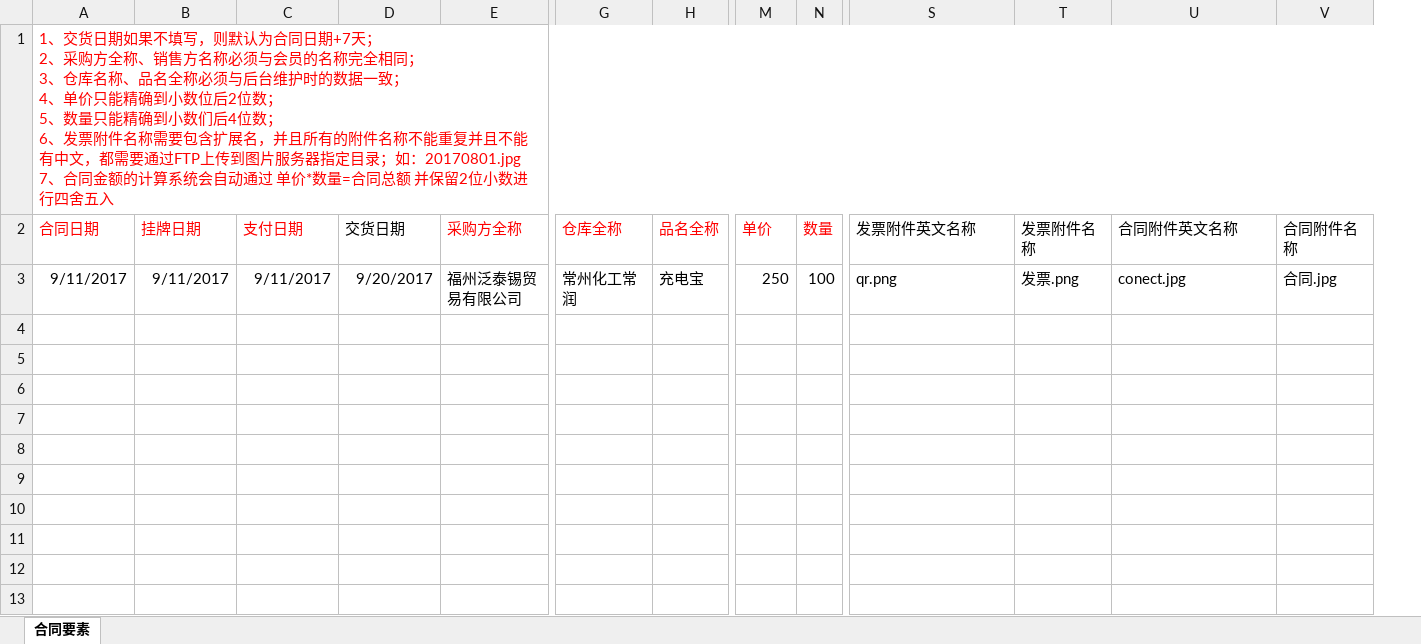
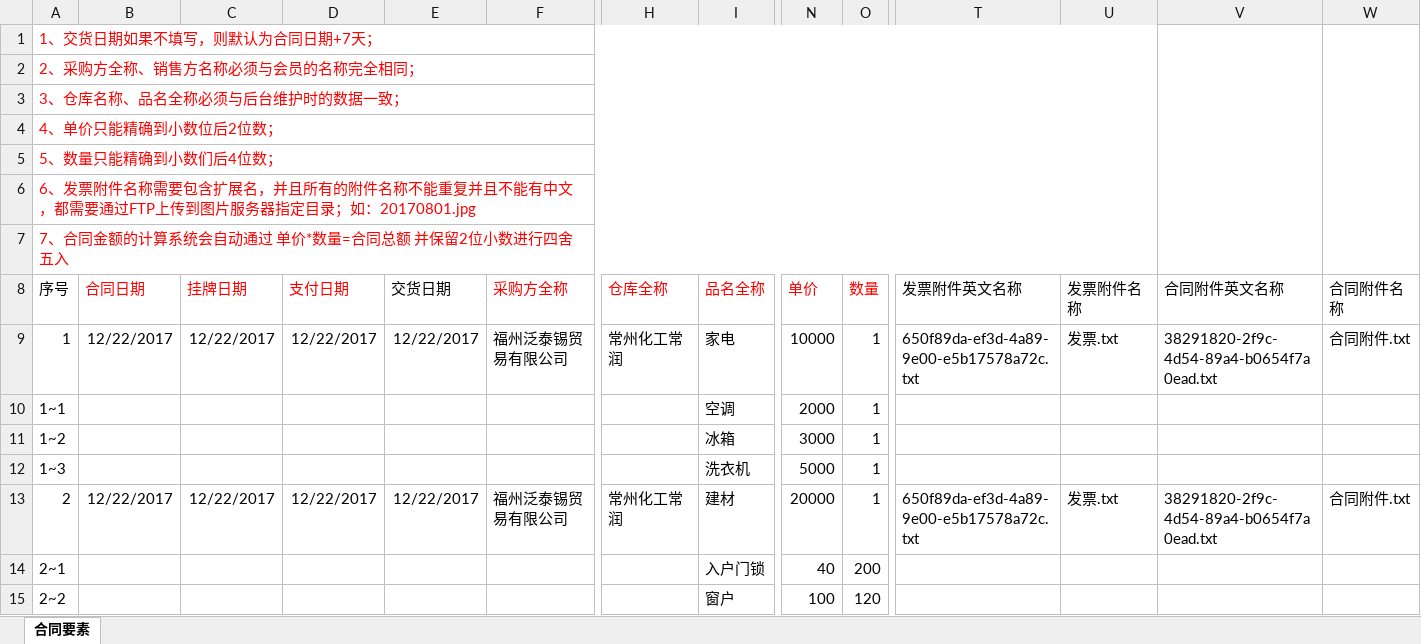
Before and after one commit to wesson2017/ImportEstrade, an Excel workbook: src/main/webapp/ContractImportTemplate.xlsx, sheet 合同要素, drawn as a sheet; only a part is shown, gaps mark what is left out; values as stored, in another font and other column widths than the file's, no borders; removed rows and columns are numbered as before the commit, all else as after; rows hold the shown columns only; ↵ is a line break in a cell; the diff names each change by its address in the sheet, - before the commit and + after, or states it on an @@ line.

Commit message:
update import add more contract details.

```diff
--- a/src/main/webapp/ContractImportTemplate.xlsx (sheet 合同要素)
+++ b/src/main/webapp/ContractImportTemplate.xlsx (sheet 合同要素)
+column A (序号), row 1: 1、交货日期如果不填写，则默认为合同日期+7天；; row 9: 1
-B1 (合同日期): 1、交货日期如果不填写，则默认为合同日期+7天； ↵ 2、采购方全称、销售方名称必须与会员的名称完全相同； ↵ 3、仓库名称、品名全称必须与后台维护时的数据一致； ↵ 4、单价只能精确到小数位后2位数； ↵ 5、数量只能精确到小数们后4位数； ↵ 6、发票附件名称需要包含扩展名，并且所有的附件名称不能重复并且不能有中文，都需要通过FTP上传到图片服务器指定目录；如：20170801.jpg ↵ 7、合同金额的计算系统会自动通过 单价*数量=合同总额 并保留2位小数进行四舍五入
+B1 (合同日期): (empty)
-A1:V1 merged
+V1:V7 merged
+W1:W7 merged
+row 2: 2、采购方全称、销售方名称必须与会员的名称完全相同；
+row 3: 3、仓库名称、品名全称必须与后台维护时的数据一致；
+row 4: 4、单价只能精确到小数位后2位数；
+row 5: 5、数量只能精确到小数们后4位数；
+row 6: 6、发票附件名称需要包含扩展名，并且所有的附件名称不能重复并且不能有中文，都需要通过FTP上传到图片服务器指定目录；如：20170801.jpg
+row 7: 7、合同金额的计算系统会自动通过 单价*数量=合同总额 并保留2位小数进行四舍五入
-B9 (合同日期): 9/11/2017
+B9 (合同日期): 12/22/2017
-C9 (挂牌日期): 9/11/2017
+C9 (挂牌日期): 12/22/2017
-D9 (支付日期): 9/11/2017
+D9 (支付日期): 12/22/2017
-E9 (交货日期): 9/20/2017
+E9 (交货日期): 12/22/2017
-I9 (品名全称): 充电宝
+I9 (品名全称): 家电
-N9 (单价): 250
+N9 (单价): 10000
-O9 (数量): 100
+O9 (数量): 1
-T9 (发票附件英文名称): qr.png
+T9 (发票附件英文名称): 650f89da-ef3d-4a89-9e00-e5b17578a72c.txt
-U9 (发票附件名称): 发票.png
+U9 (发票附件名称): 发票.txt
-V9 (合同附件英文名称): conect.jpg
+V9 (合同附件英文名称): 38291820-2f9c-4d54-89a4-b0654f7a0ead.txt
-W9 (合同附件名称): 合同.jpg
+W9 (合同附件名称): 合同附件.txt
+row 10: 1~1 |  |  |  |  |  |  | 空调 | 2000 | 1
+row 11: 1~2 |  |  |  |  |  |  | 冰箱 | 3000 | 1
+row 12: 1~3 |  |  |  |  |  |  | 洗衣机 | 5000 | 1
+row 13: 2 | 12/22/2017 | 12/22/2017 | 12/22/2017 | 12/22/2017 | 福州泛泰锡贸易有限公司 | 常州化工常润 | 建材 | 20000 | 1 | 650f89da-ef3d-4a89-9e00-e5b17578a72c.txt | 发票.txt | 38291820-2f9c-4d54-89a4-b0654f7a0ead.txt | 合同附件.txt
+row 14: 2~1 |  |  |  |  |  |  | 入户门锁 | 40 | 200
+row 15: 2~2 |  |  |  |  |  |  | 窗户 | 100 | 120
```
Also changed, not shown: src/main/webapp/会员导入样式.xlsx, 1 other file.
